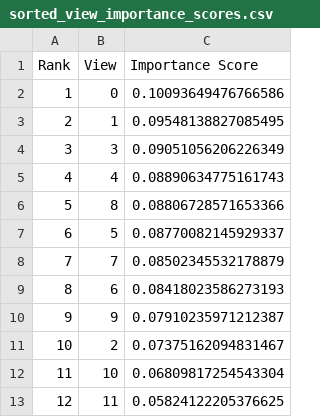
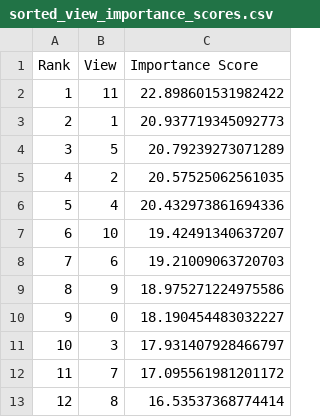
Before and after one commit to mahadevxo/DDNN-Working, a CSV file: src/pruning/taylor_series/searching-algorithm/sorted_view_importance_scores.csv, drawn as a sheet.

```diff
--- a/src/pruning/taylor_series/searching-algorithm/sorted_view_importance_scores.csv
+++ b/src/pruning/taylor_series/searching-algorithm/sorted_view_importance_scores.csv
@@ -1,13 +1,13 @@
 Rank,View,Importance Score
-1,0,0.10093649476766586
-2,1,0.09548138827085495
-3,3,0.09051056206226349
-4,4,0.08890634775161743
-5,8,0.08806728571653366
-6,5,0.08770082145929337
-7,7,0.08502345532178879
-8,6,0.08418023586273193
-9,9,0.07910235971212387
-10,2,0.07375162094831467
-11,10,0.06809817254543304
-12,11,0.05824122205376625
+1,11,22.898601531982422
+2,1,20.937719345092773
+3,5,20.79239273071289
+4,2,20.57525062561035
+5,4,20.432973861694336
+6,10,19.42491340637207
+7,6,19.21009063720703
+8,9,18.975271224975586
+9,0,18.190454483032227
+10,3,17.931407928466797
+11,7,17.095561981201172
+12,8,16.53537368774414
```
Also changed, not shown: 3 other files.
